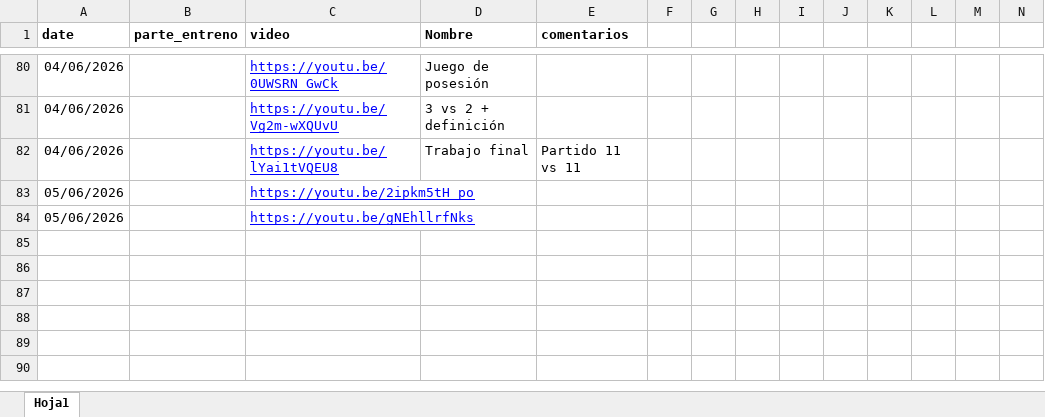
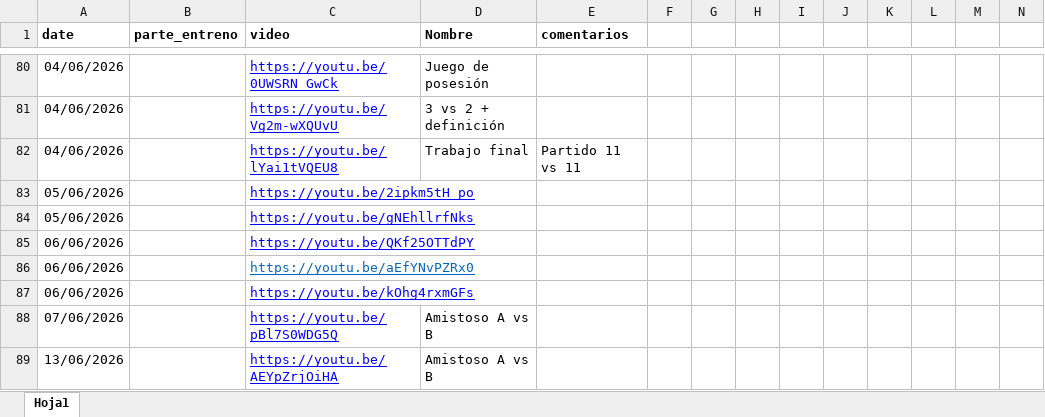
Before and after one commit to diracsportech0/sporting-company, an Excel workbook: entrenamientos.xlsx, sheet Hoja1, drawn as a sheet; only a part is shown, gaps mark what is left out; values as stored, in another font and other column widths than the file's, no borders; charts and pictures not drawn; rows hold the shown columns only; the diff names each change by its address in the sheet, - before the commit and + after, or states it on an @@ line.

Commit message:
update entrenamientos hasta 13-06

```diff
--- a/entrenamientos.xlsx (sheet Hoja1)
+++ b/entrenamientos.xlsx (sheet Hoja1)
+row 85: 06/06/2026 |  | https://youtu.be/QKf25OTTdPY
+row 86: 06/06/2026 |  | https://youtu.be/aEfYNvPZRx0
+row 87: 06/06/2026 |  | https://youtu.be/kOhg4rxmGFs
+row 88: 07/06/2026 |  | https://youtu.be/pBl7S0WDG5Q | Amistoso A vs B
+row 89: 13/06/2026 |  | https://youtu.be/AEYpZrjOiHA | Amistoso A vs B
```
